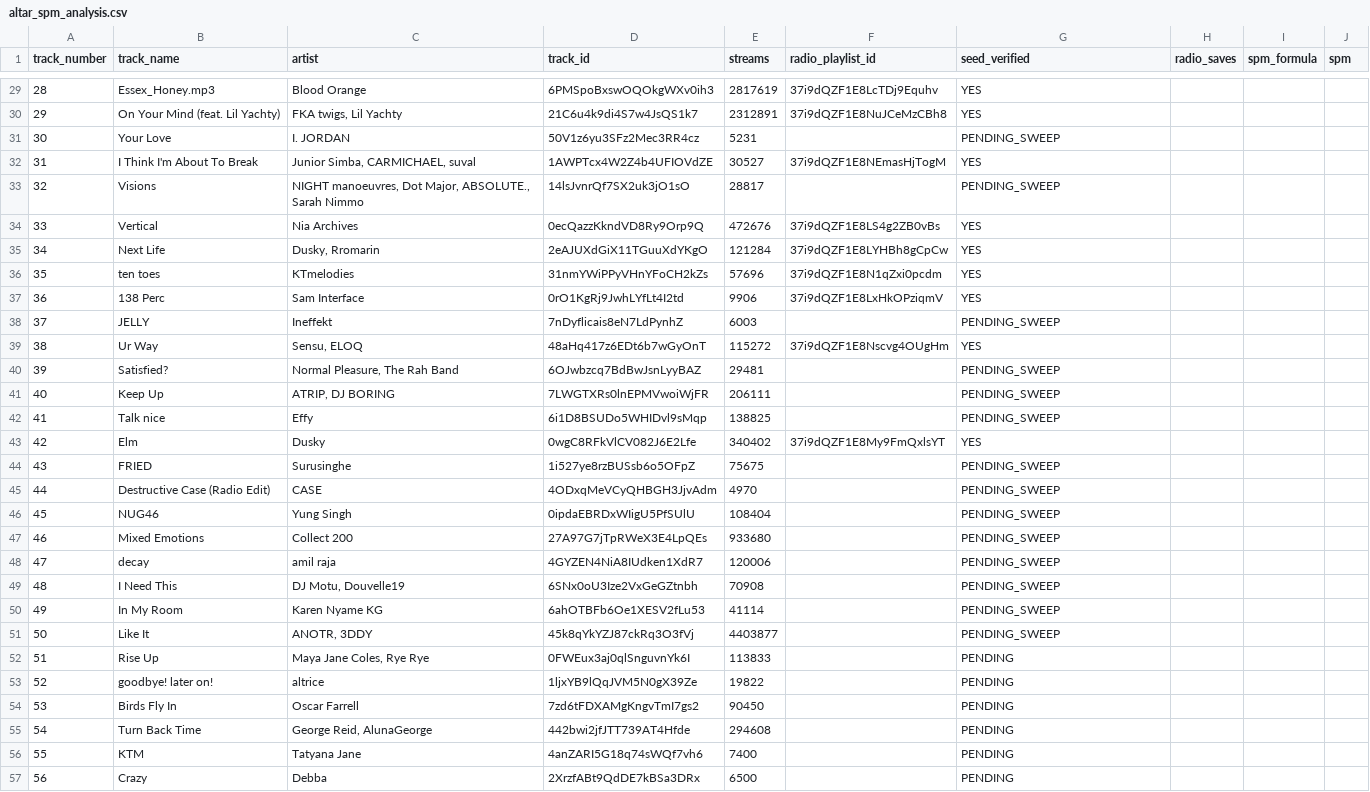
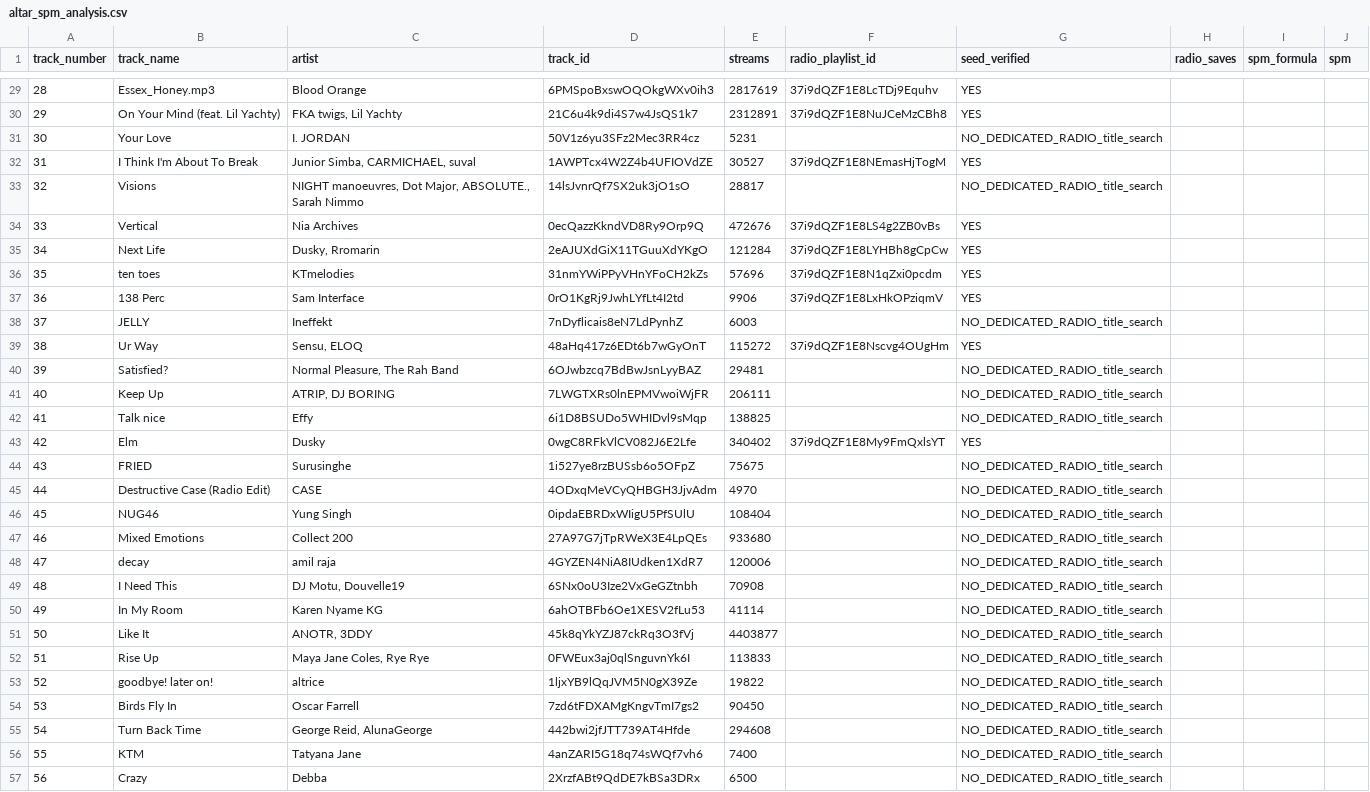
Before and after one commit to nigerianfood/I2P-The-Quiz-S-, a CSV file: altar_spm_analysis.csv, drawn as a sheet; only a part is shown, gaps mark what is left out; the diff covers the shown part only.

```diff
--- a/altar_spm_analysis.csv
+++ b/altar_spm_analysis.csv
@@ -30,5 +30,5 @@ track_number,track_name,artist,track_id,streams,radio_playlist_id,seed_verified,
 29,On Your Mind (feat. Lil Yachty),"FKA twigs, Lil Yachty",21C6u4k9di4S7w4JsQS1k7,2312891,37i9dQZF1E8NuJCeMzCBh8,YES,,,
-30,Your Love,I. JORDAN,50V1z6yu3SFz2Mec3RR4cz,5231,,PENDING_SWEEP,,,
+30,Your Love,I. JORDAN,50V1z6yu3SFz2Mec3RR4cz,5231,,NO_DEDICATED_RADIO_title_search,,,
 31,I Think I'm About To Break,"Junior Simba, CARMICHAEL, suval",1AWPTcx4W2Z4b4UFIOVdZE,30527,37i9dQZF1E8NEmasHjTogM,YES,,,
-32,Visions,"NIGHT manoeuvres, Dot Major, ABSOLUTE., Sarah Nimmo",14lsJvnrQf7SX2uk3jO1sO,28817,,PENDING_SWEEP,,,
+32,Visions,"NIGHT manoeuvres, Dot Major, ABSOLUTE., Sarah Nimmo",14lsJvnrQf7SX2uk3jO1sO,28817,,NO_DEDICATED_RADIO_title_search,,,
 33,Vertical,Nia Archives,0ecQazzKkndVD8Ry9Orp9Q,472676,37i9dQZF1E8LS4g2ZB0vBs,YES,,,
@@ -37,21 +37,21 @@ track_number,track_name,artist,track_id,streams,radio_playlist_id,seed_verified,
 36,138 Perc,Sam Interface,0rO1KgRj9JwhLYfLt4I2td,9906,37i9dQZF1E8LxHkOPziqmV,YES,,,
-37,JELLY,Ineffekt,7nDyflicais8eN7LdPynhZ,6003,,PENDING_SWEEP,,,
+37,JELLY,Ineffekt,7nDyflicais8eN7LdPynhZ,6003,,NO_DEDICATED_RADIO_title_search,,,
 38,Ur Way,"Sensu, ELOQ",48aHq417z6EDt6b7wGyOnT,115272,37i9dQZF1E8Nscvg4OUgHm,YES,,,
-39,Satisfied?,"Normal Pleasure, The Rah Band",6OJwbzcq7BdBwJsnLyyBAZ,29481,,PENDING_SWEEP,,,
-40,Keep Up,"ATRIP, DJ BORING",7LWGTXRs0lnEPMVwoiWjFR,206111,,PENDING_SWEEP,,,
-41,Talk nice,Effy,6i1D8BSUDo5WHIDvl9sMqp,138825,,PENDING_SWEEP,,,
+39,Satisfied?,"Normal Pleasure, The Rah Band",6OJwbzcq7BdBwJsnLyyBAZ,29481,,NO_DEDICATED_RADIO_title_search,,,
+40,Keep Up,"ATRIP, DJ BORING",7LWGTXRs0lnEPMVwoiWjFR,206111,,NO_DEDICATED_RADIO_title_search,,,
+41,Talk nice,Effy,6i1D8BSUDo5WHIDvl9sMqp,138825,,NO_DEDICATED_RADIO_title_search,,,
 42,Elm,Dusky,0wgC8RFkVlCV082J6E2Lfe,340402,37i9dQZF1E8My9FmQxlsYT,YES,,,
-43,FRIED,Surusinghe,1i527ye8rzBUSsb6o5OFpZ,75675,,PENDING_SWEEP,,,
-44,Destructive Case (Radio Edit),CASE,4ODxqMeVCyQHBGH3JjvAdm,4970,,PENDING_SWEEP,,,
-45,NUG46,Yung Singh,0ipdaEBRDxWIigU5PfSUlU,108404,,PENDING_SWEEP,,,
-46,Mixed Emotions,Collect 200,27A97G7jTpRWeX3E4LpQEs,933680,,PENDING_SWEEP,,,
-47,decay,amil raja,4GYZEN4NiA8IUdken1XdR7,120006,,PENDING_SWEEP,,,
-48,I Need This,"DJ Motu, Douvelle19",6SNx0oU3Ize2VxGeGZtnbh,70908,,PENDING_SWEEP,,,
-49,In My Room,Karen Nyame KG,6ahOTBFb6Oe1XESV2fLu53,41114,,PENDING_SWEEP,,,
-50,Like It,"ANOTR, 3DDY",45k8qYkYZJ87ckRq3O3fVj,4403877,,PENDING_SWEEP,,,
-51,Rise Up,"Maya Jane Coles, Rye Rye",0FWEux3aj0qlSnguvnYk6I,113833,,PENDING,,,
-52,goodbye! later on!,altrice,1ljxYB9lQqJVM5N0gX39Ze,19822,,PENDING,,,
-53,Birds Fly In,Oscar Farrell,7zd6tFDXAMgKngvTmI7gs2,90450,,PENDING,,,
-54,Turn Back Time,"George Reid, AlunaGeorge",442bwi2jfJTT739AT4Hfde,294608,,PENDING,,,
-55,KTM,Tatyana Jane,4anZARI5G18q74sWQf7vh6,7400,,PENDING,,,
-56,Crazy,Debba,2XrzfABt9QdDE7kBSa3DRx,6500,,PENDING,,,
+43,FRIED,Surusinghe,1i527ye8rzBUSsb6o5OFpZ,75675,,NO_DEDICATED_RADIO_title_search,,,
+44,Destructive Case (Radio Edit),CASE,4ODxqMeVCyQHBGH3JjvAdm,4970,,NO_DEDICATED_RADIO_title_search,,,
+45,NUG46,Yung Singh,0ipdaEBRDxWIigU5PfSUlU,108404,,NO_DEDICATED_RADIO_title_search,,,
+46,Mixed Emotions,Collect 200,27A97G7jTpRWeX3E4LpQEs,933680,,NO_DEDICATED_RADIO_title_search,,,
+47,decay,amil raja,4GYZEN4NiA8IUdken1XdR7,120006,,NO_DEDICATED_RADIO_title_search,,,
+48,I Need This,"DJ Motu, Douvelle19",6SNx0oU3Ize2VxGeGZtnbh,70908,,NO_DEDICATED_RADIO_title_search,,,
+49,In My Room,Karen Nyame KG,6ahOTBFb6Oe1XESV2fLu53,41114,,NO_DEDICATED_RADIO_title_search,,,
+50,Like It,"ANOTR, 3DDY",45k8qYkYZJ87ckRq3O3fVj,4403877,,NO_DEDICATED_RADIO_title_search,,,
+51,Rise Up,"Maya Jane Coles, Rye Rye",0FWEux3aj0qlSnguvnYk6I,113833,,NO_DEDICATED_RADIO_title_search,,,
+52,goodbye! later on!,altrice,1ljxYB9lQqJVM5N0gX39Ze,19822,,NO_DEDICATED_RADIO_title_search,,,
+53,Birds Fly In,Oscar Farrell,7zd6tFDXAMgKngvTmI7gs2,90450,,NO_DEDICATED_RADIO_title_search,,,
+54,Turn Back Time,"George Reid, AlunaGeorge",442bwi2jfJTT739AT4Hfde,294608,,NO_DEDICATED_RADIO_title_search,,,
+55,KTM,Tatyana Jane,4anZARI5G18q74sWQf7vh6,7400,,NO_DEDICATED_RADIO_title_search,,,
+56,Crazy,Debba,2XrzfABt9QdDE7kBSa3DRx,6500,,NO_DEDICATED_RADIO_title_search,,,
```
Also changed, not shown: 60 edited cells elsewhere in this file.
